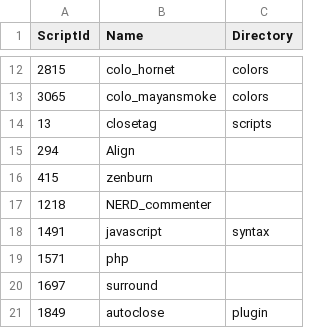
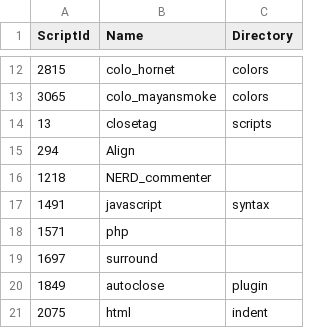
Before and after one commit to jmdeldin/dotfiles, a CSV file: .vim/bundles.csv, drawn as a sheet; only a part is shown, gaps mark what is left out; the shorter side is filled out with more unchanged rows; the diff names each change by its address in the sheet, - before the commit and + after, or states it on an @@ line.

Commit message:
Vim: Remove zenburn.

```diff
--- a/.vim/bundles.csv
+++ b/.vim/bundles.csv
-row 16: 415 | zenburn
```
Also changed, not shown: 1 other file.
